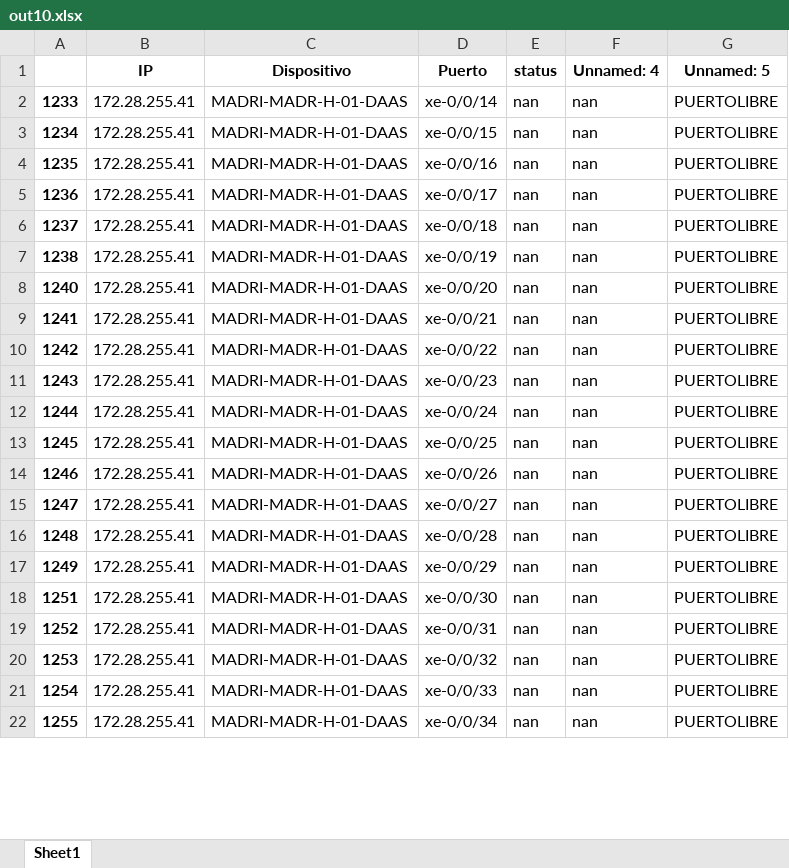
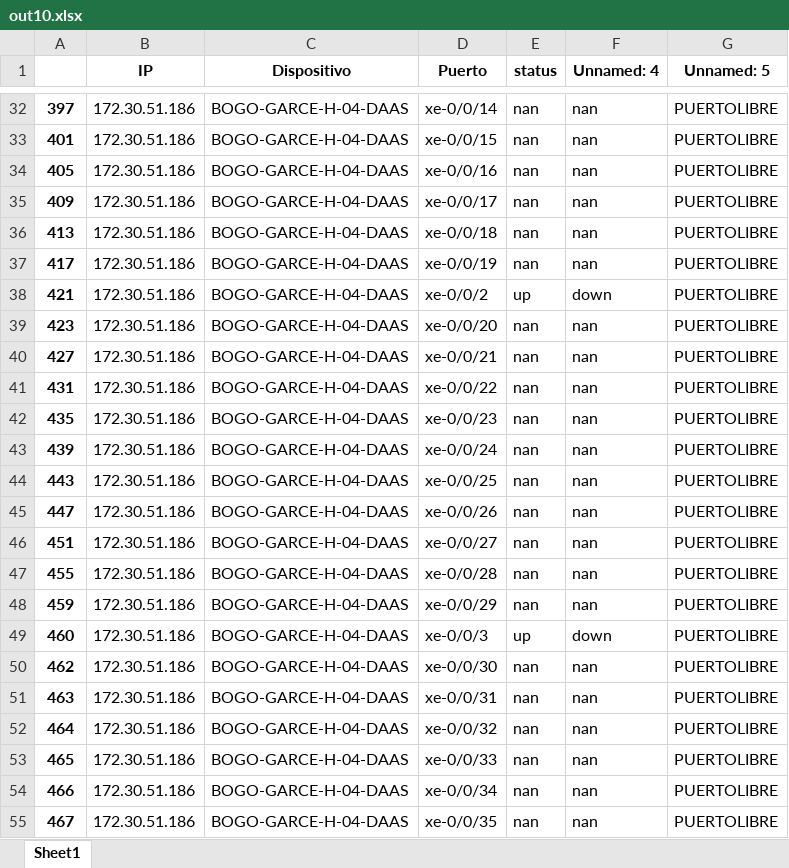
Before and after one commit to JuanH23/Automatizacion_Migracion, an Excel workbook: out10.xlsx, sheet Sheet1, drawn as a sheet; only a part is shown, gaps mark what is left out; values as stored, in another font and other column widths than the file's, no borders; addresses are those after the commit; the diff covers the shown part only; the diff names each change by its address in the sheet, - before the commit and + after, or states it on an @@ line.

```diff
--- a/out10.xlsx (sheet Sheet1)
+++ b/out10.xlsx (sheet Sheet1)
-A32: 1233
+A32: 397
-B32:B37 (IP): 172.28.255.41
+B32:B37 (IP): 172.30.51.186
-C32:C37 (Dispositivo): MADRI-MADR-H-01-DAAS
+C32:C37 (Dispositivo): BOGO-GARCE-H-04-DAAS
-A33: 1234
+A33: 401
-A34: 1235
+A34: 405
-A35: 1236
+A35: 409
-A36: 1237
+A36: 413
-A37: 1238
+A37: 417
+row 38: 421 | 172.30.51.186 | BOGO-GARCE-H-04-DAAS | xe-0/0/2 | up | down | PUERTOLIBRE
-A39: 1240
+A39: 423
-B39:B48 (IP): 172.28.255.41
+B39:B48 (IP): 172.30.51.186
-C39:C48 (Dispositivo): MADRI-MADR-H-01-DAAS
+C39:C48 (Dispositivo): BOGO-GARCE-H-04-DAAS
-A40: 1241
+A40: 427
-A41: 1242
+A41: 431
-A42: 1243
+A42: 435
-A43: 1244
+A43: 439
-A44: 1245
+A44: 443
-A45: 1246
+A45: 447
-A46: 1247
+A46: 451
-A47: 1248
+A47: 455
-A48: 1249
+A48: 459
+row 49: 460 | 172.30.51.186 | BOGO-GARCE-H-04-DAAS | xe-0/0/3 | up | down | PUERTOLIBRE
-A50: 1251
+A50: 462
-B50:B54 (IP): 172.28.255.41
+B50:B54 (IP): 172.30.51.186
-C50:C54 (Dispositivo): MADRI-MADR-H-01-DAAS
+C50:C54 (Dispositivo): BOGO-GARCE-H-04-DAAS
-A51: 1252
+A51: 463
-A52: 1253
+A52: 464
-A53: 1254
+A53: 465
-A54: 1255
+A54: 466
+row 55: 467 | 172.30.51.186 | BOGO-GARCE-H-04-DAAS | xe-0/0/35 | nan | nan | PUERTOLIBRE
```
Also changed, not shown: 36 added rows and 39 edited cells elsewhere in this sheet, out11.xlsx, out8.xlsx, 5 other files.
